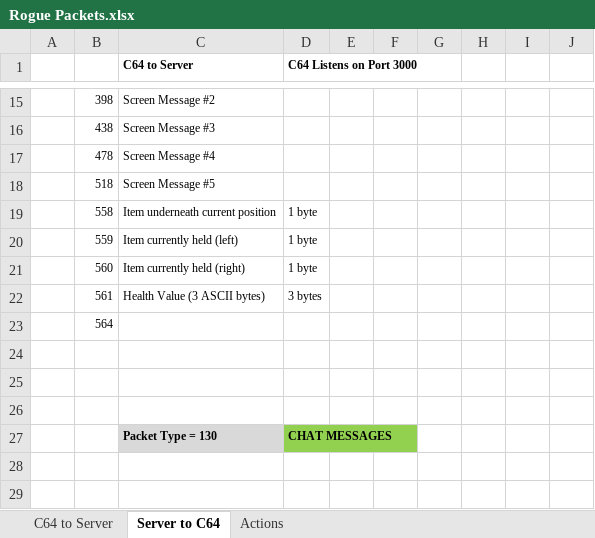
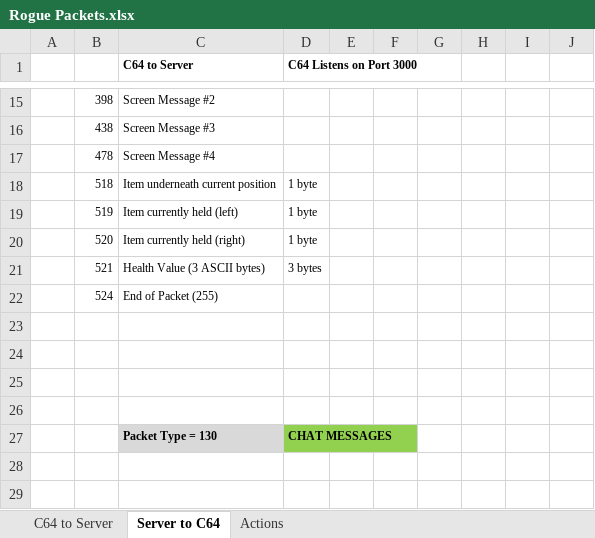
Before and after one commit to LeifBloomquist/MultiRogueLike, an Excel workbook: Docs/Rogue Packets.xlsx, sheet Server to C64, drawn as a sheet; only a part is shown, gaps mark what is left out; values as stored, in another font and other column widths than the file's, no borders; removed rows and columns are numbered as before the commit, all else as after; the diff names each change by its address in the sheet, - before the commit and + after, or states it on an @@ line.

```diff
--- a/Docs/Rogue Packets.xlsx (sheet Server to C64)
+++ b/Docs/Rogue Packets.xlsx (sheet Server to C64)
-row 18:  | 518 | Screen Message #5
-B18: 558
+B18: 518
-B19: 559
+B19: 519
-B20: 560
+B20: 520
-B21: 561
+B21: 521
+row 22:  | 524 | End of Packet (255)
-B23: 564
+B23: (empty)
```
Also changed, not shown: Docs/Rogue Screen.xlsx, 10 other files.
